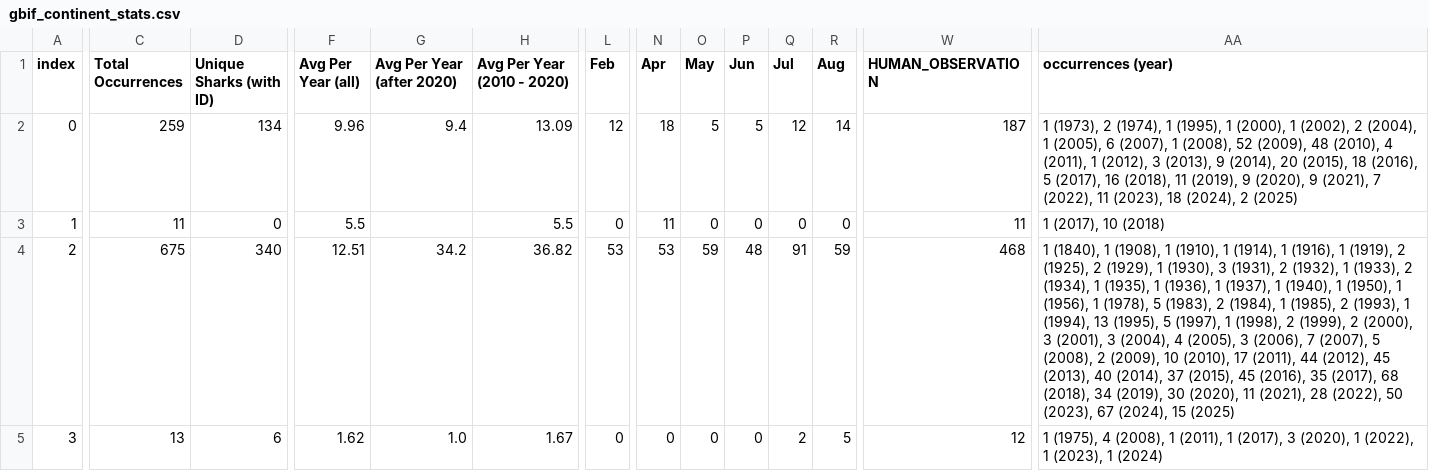
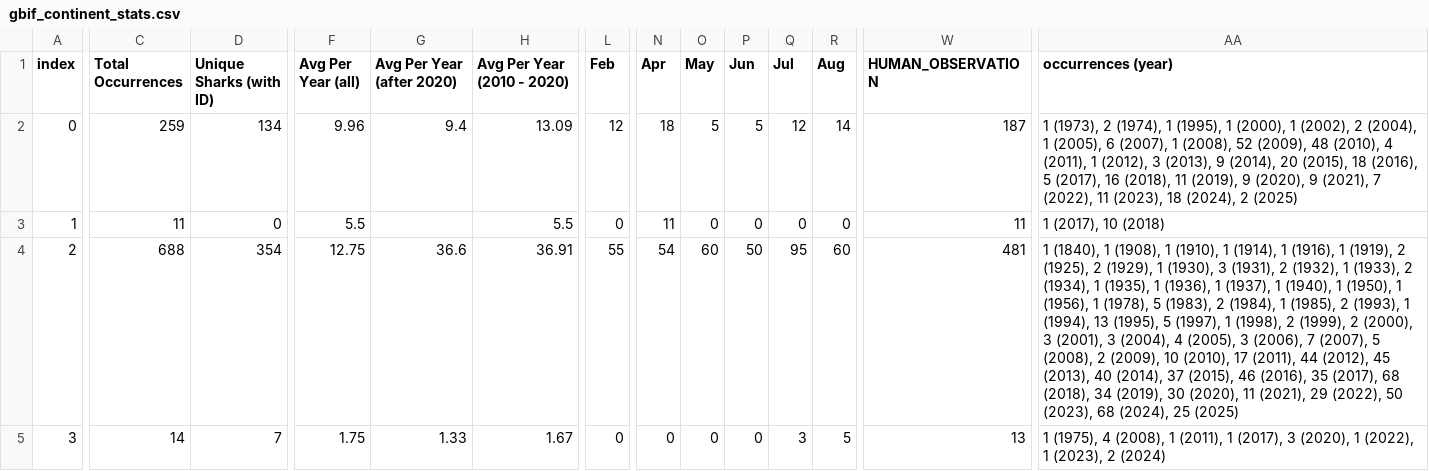
Before and after one commit to aadriien/whale-shark-site, a CSV file: outputs/gbif_continent_stats.csv, drawn as a sheet; only a part is shown, gaps mark what is left out; the diff covers the shown part only; the diff names each change by its address in the sheet, - before the commit and + after, or states it on an @@ line.

```diff
--- a/outputs/gbif_continent_stats.csv
+++ b/outputs/gbif_continent_stats.csv
-C4 (Total Occurrences): 675
+C4 (Total Occurrences): 688
-D4 (Unique Sharks (with ID)): 340
+D4 (Unique Sharks (with ID)): 354
-F4 (Avg Per Year (all)): 12.51
+F4 (Avg Per Year (all)): 12.75
-G4 (Avg Per Year (after 2020)): 34.2
+G4 (Avg Per Year (after 2020)): 36.6
-H4 (Avg Per Year (2010 - 2020)): 36.82
+H4 (Avg Per Year (2010 - 2020)): 36.91
-L4 (Feb): 53
+L4 (Feb): 55
-N4 (Apr): 53
+N4 (Apr): 54
-O4 (May): 59
+O4 (May): 60
-P4 (Jun): 48
+P4 (Jun): 50
-Q4 (Jul): 91
+Q4 (Jul): 95
-R4 (Aug): 59
+R4 (Aug): 60
-W4 (HUMAN_OBSERVATION): 468
+W4 (HUMAN_OBSERVATION): 481
-AA4 (occurrences (year)): …37 (2015), 45 (2016), 35 (2017), 68 (2018), 34 (2019), 30 (2020), 11 (2021), 28 (2022), 50 (2023), 67 (2024), 15 (2025)
+AA4 (occurrences (year)): …37 (2015), 46 (2016), 35 (2017), 68 (2018), 34 (2019), 30 (2020), 11 (2021), 29 (2022), 50 (2023), 68 (2024), 25 (2025)
-C5 (Total Occurrences): 13
+C5 (Total Occurrences): 14
-D5 (Unique Sharks (with ID)): 6
+D5 (Unique Sharks (with ID)): 7
-F5 (Avg Per Year (all)): 1.62
+F5 (Avg Per Year (all)): 1.75
-G5 (Avg Per Year (after 2020)): 1.0
+G5 (Avg Per Year (after 2020)): 1.33
-Q5 (Jul): 2
+Q5 (Jul): 3
-W5 (HUMAN_OBSERVATION): 12
+W5 (HUMAN_OBSERVATION): 13
-AA5 (occurrences (year)): …1 (2023), 1 (2024)
+AA5 (occurrences (year)): …1 (2023), 2 (2024)
```
Also changed, not shown: 42 edited cells elsewhere in this file, outputs/gbif_calendar_stats.csv, outputs/gbif_country_stats.csv, 4 other files.
